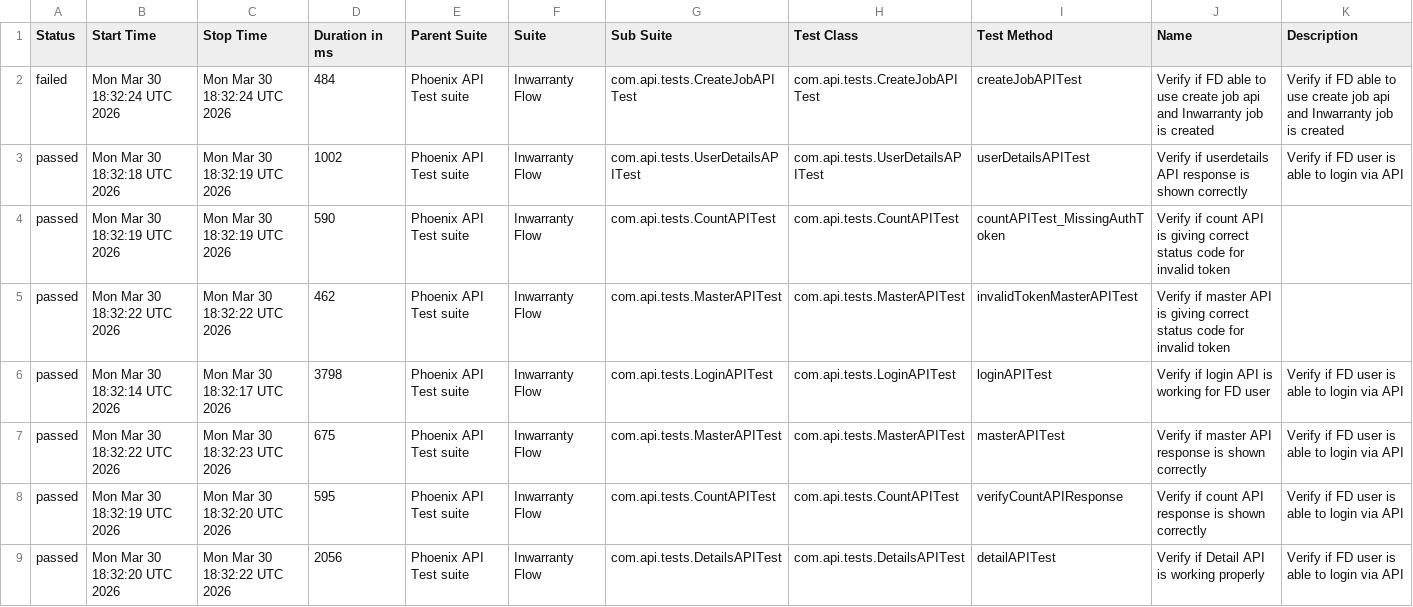
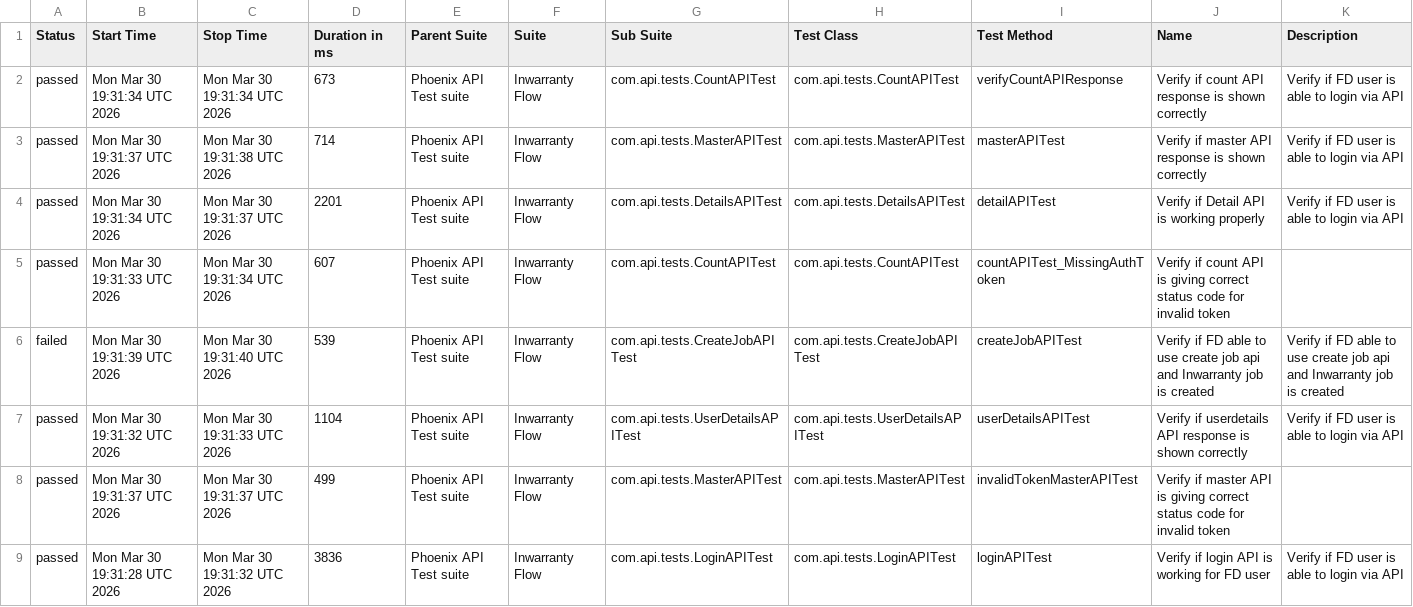
Before and after one commit to tusharS007/PhoenixTestAutomationFramework, a CSV file: data/suites.csv, drawn as a sheet.

```diff
--- a/data/suites.csv
+++ b/data/suites.csv
@@ -1,9 +1,9 @@
 "Status","Start Time","Stop Time","Duration in ms","Parent Suite","Suite","Sub Suite","Test Class","Test Method","Name","Description"
-"failed","Mon Mar 30 18:32:24 UTC 2026","Mon Mar 30 18:32:24 UTC 2026","484","Phoenix API Test suite","Inwarranty Flow","com.api.tests.CreateJobAPITest","com.api.tests.CreateJobAPITest","createJobAPITest","Verify if FD able to use create job api and Inwarranty job is created","Verify if FD able to use create job api and Inwarranty job is created"
-"passed","Mon Mar 30 18:32:18 UTC 2026","Mon Mar 30 18:32:19 UTC 2026","1002","Phoenix API Test suite","Inwarranty Flow","com.api.tests.UserDetailsAPITest","com.api.tests.UserDetailsAPITest","userDetailsAPITest","Verify if userdetails API response is shown correctly","Verify if FD user is able to login via API"
-"passed","Mon Mar 30 18:32:19 UTC 2026","Mon Mar 30 18:32:19 UTC 2026","590","Phoenix API Test suite","Inwarranty Flow","com.api.tests.CountAPITest","com.api.tests.CountAPITest","countAPITest_MissingAuthToken","Verify if count API is giving correct status code for invalid token",""
-"passed","Mon Mar 30 18:32:22 UTC 2026","Mon Mar 30 18:32:22 UTC 2026","462","Phoenix API Test suite","Inwarranty Flow","com.api.tests.MasterAPITest","com.api.tests.MasterAPITest","invalidTokenMasterAPITest","Verify if master API is giving correct status code for invalid token",""
-"passed","Mon Mar 30 18:32:14 UTC 2026","Mon Mar 30 18:32:17 UTC 2026","3798","Phoenix API Test suite","Inwarranty Flow","com.api.tests.LoginAPITest","com.api.tests.LoginAPITest","loginAPITest","Verify if login API is working for FD user","Verify if FD user is able to login via API"
-"passed","Mon Mar 30 18:32:22 UTC 2026","Mon Mar 30 18:32:23 UTC 2026","675","Phoenix API Test suite","Inwarranty Flow","com.api.tests.MasterAPITest","com.api.tests.MasterAPITest","masterAPITest","Verify if master API response is shown correctly","Verify if FD user is able to login via API"
-"passed","Mon Mar 30 18:32:19 UTC 2026","Mon Mar 30 18:32:20 UTC 2026","595","Phoenix API Test suite","Inwarranty Flow","com.api.tests.CountAPITest","com.api.tests.CountAPITest","verifyCountAPIResponse","Verify if count API response is shown correctly","Verify if FD user is able to login via API"
-"passed","Mon Mar 30 18:32:20 UTC 2026","Mon Mar 30 18:32:22 UTC 2026","2056","Phoenix API Test suite","Inwarranty Flow","com.api.tests.DetailsAPITest","com.api.tests.DetailsAPITest","detailAPITest","Verify if Detail API is working properly","Verify if FD user is able to login via API"
+"passed","Mon Mar 30 19:31:34 UTC 2026","Mon Mar 30 19:31:34 UTC 2026","673","Phoenix API Test suite","Inwarranty Flow","com.api.tests.CountAPITest","com.api.tests.CountAPITest","verifyCountAPIResponse","Verify if count API response is shown correctly","Verify if FD user is able to login via API"
+"passed","Mon Mar 30 19:31:37 UTC 2026","Mon Mar 30 19:31:38 UTC 2026","714","Phoenix API Test suite","Inwarranty Flow","com.api.tests.MasterAPITest","com.api.tests.MasterAPITest","masterAPITest","Verify if master API response is shown correctly","Verify if FD user is able to login via API"
+"passed","Mon Mar 30 19:31:34 UTC 2026","Mon Mar 30 19:31:37 UTC 2026","2201","Phoenix API Test suite","Inwarranty Flow","com.api.tests.DetailsAPITest","com.api.tests.DetailsAPITest","detailAPITest","Verify if Detail API is working properly","Verify if FD user is able to login via API"
+"passed","Mon Mar 30 19:31:33 UTC 2026","Mon Mar 30 19:31:34 UTC 2026","607","Phoenix API Test suite","Inwarranty Flow","com.api.tests.CountAPITest","com.api.tests.CountAPITest","countAPITest_MissingAuthToken","Verify if count API is giving correct status code for invalid token",""
+"failed","Mon Mar 30 19:31:39 UTC 2026","Mon Mar 30 19:31:40 UTC 2026","539","Phoenix API Test suite","Inwarranty Flow","com.api.tests.CreateJobAPITest","com.api.tests.CreateJobAPITest","createJobAPITest","Verify if FD able to use create job api and Inwarranty job is created","Verify if FD able to use create job api and Inwarranty job is created"
+"passed","Mon Mar 30 19:31:32 UTC 2026","Mon Mar 30 19:31:33 UTC 2026","1104","Phoenix API Test suite","Inwarranty Flow","com.api.tests.UserDetailsAPITest","com.api.tests.UserDetailsAPITest","userDetailsAPITest","Verify if userdetails API response is shown correctly","Verify if FD user is able to login via API"
+"passed","Mon Mar 30 19:31:37 UTC 2026","Mon Mar 30 19:31:37 UTC 2026","499","Phoenix API Test suite","Inwarranty Flow","com.api.tests.MasterAPITest","com.api.tests.MasterAPITest","invalidTokenMasterAPITest","Verify if master API is giving correct status code for invalid token",""
+"passed","Mon Mar 30 19:31:28 UTC 2026","Mon Mar 30 19:31:32 UTC 2026","3836","Phoenix API Test suite","Inwarranty Flow","com.api.tests.LoginAPITest","com.api.tests.LoginAPITest","loginAPITest","Verify if login API is working for FD user","Verify if FD user is able to login via API"
```
Also changed, not shown: data/behaviors.csv, 58 other files.
